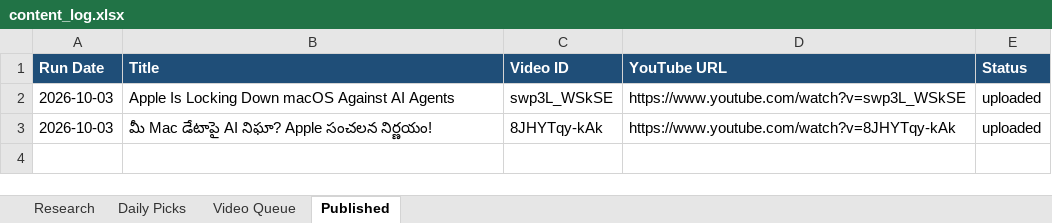
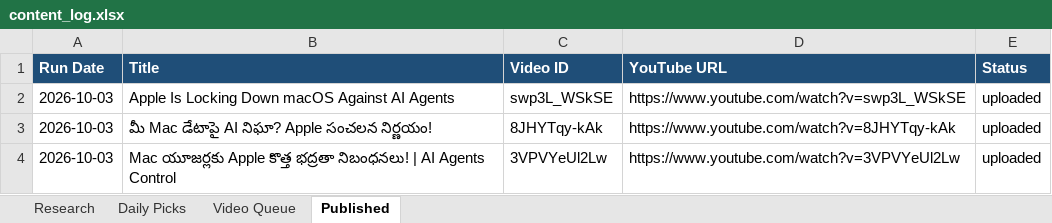
Before and after one commit to kapilvarunbabu-g/ai-youtube-automation, an Excel workbook: content_log.xlsx, sheet Published, drawn as a sheet; values as stored, in another font and other column widths than the file's, no borders; the diff names each change by its address in the sheet, - before the commit and + after, or states it on an @@ line.

```diff
--- a/content_log.xlsx (sheet Published)
+++ b/content_log.xlsx (sheet Published)
+row 4: 2026-10-03 | Mac యూజర్లకు Apple కొత్త భద్రతా నిబంధనలు! | AI Agents Control | 3VPVYeUl2Lw | https://www.youtube.com/watch?v=3VPVYeUl2Lw | uploaded
```
Also changed, not shown: sheet Research, sheet Daily Picks, sheet Video Queue.
